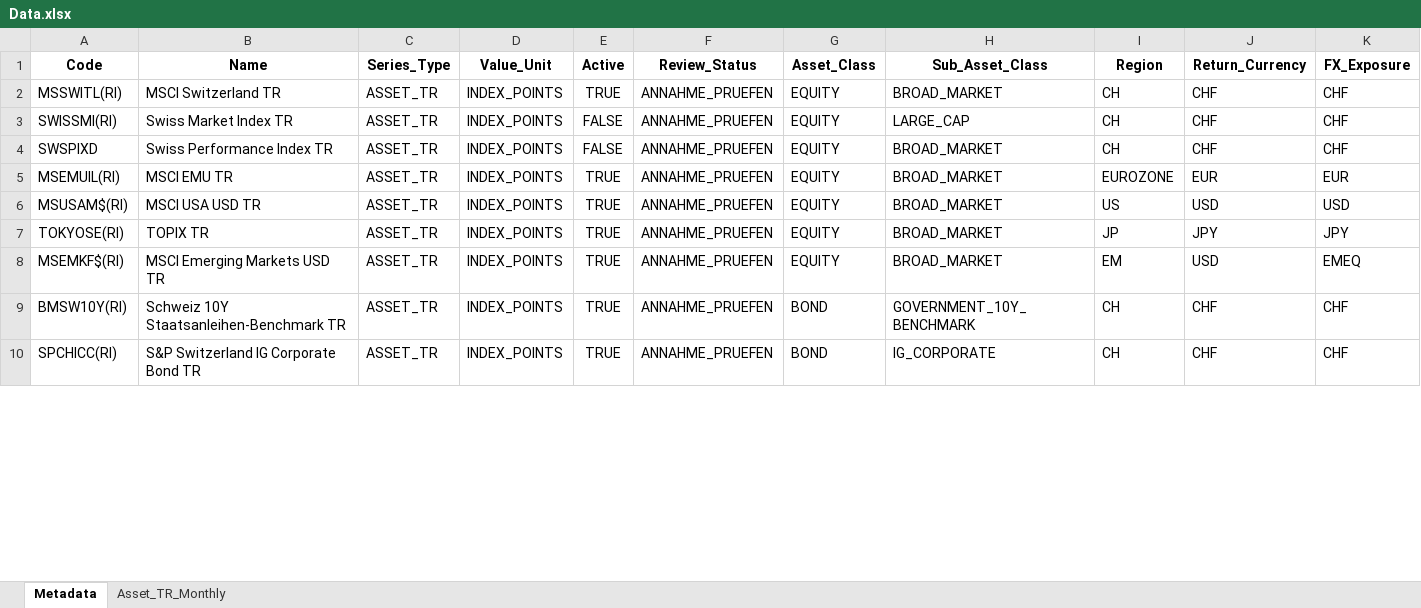
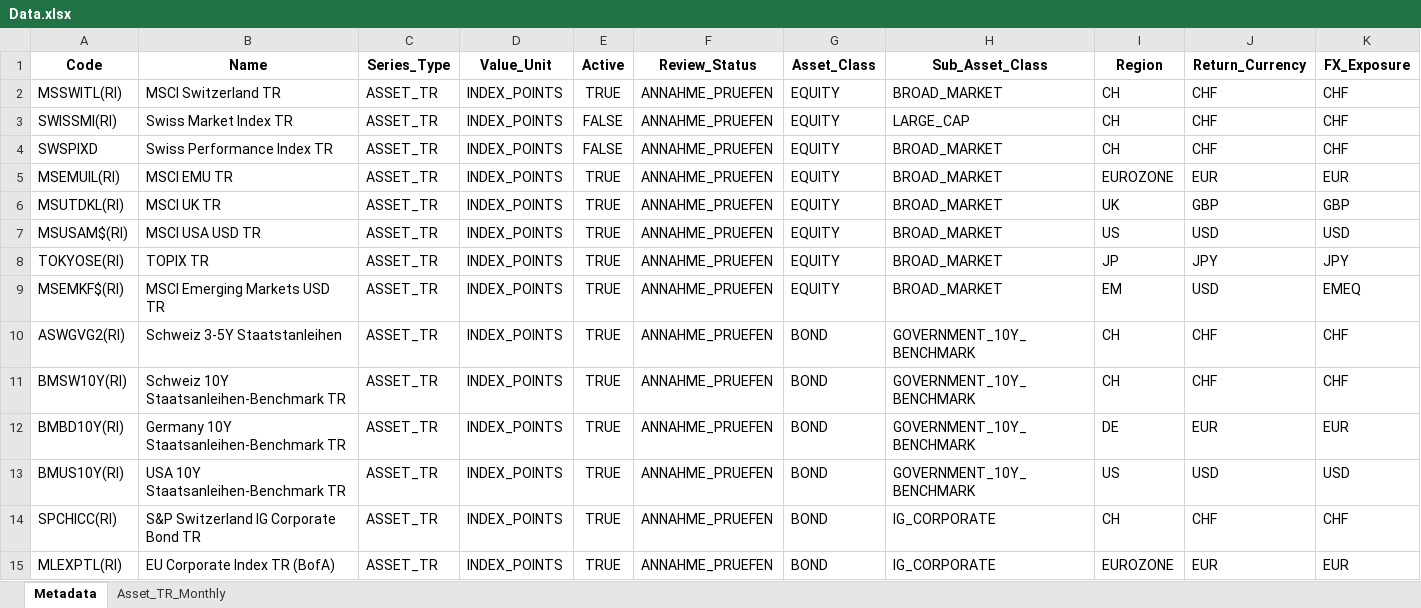
Before and after one commit to econpulse/covar-dashboard, an Excel workbook: Data.xlsx, sheet Metadata, drawn as a sheet; only a part is shown; values as stored, in another font and other column widths than the file's, no borders; 1 other sheet too large or unreadable and not compared; rows hold the shown columns only; the diff covers the shown part only; the diff names each change by its address in the sheet, - before the commit and + after, or states it on an @@ line.

Commit message:
feat: dynamic hedge currency detection, multi-base CMA support, and portfolio management

```diff
--- a/Data.xlsx (sheet Metadata)
+++ b/Data.xlsx (sheet Metadata)
+row 6: MSUTDKL(RI) | MSCI UK TR | ASSET_TR | INDEX_POINTS | TRUE | ANNAHME_PRUEFEN | EQUITY | BROAD_MARKET | UK | GBP | GBP
+row 10: ASWGVG2(RI) | Schweiz 3-5Y Staatstanleihen | ASSET_TR | INDEX_POINTS | TRUE | ANNAHME_PRUEFEN | BOND | GOVERNMENT_10Y_BENCHMARK | CH | CHF | CHF
+row 12: BMBD10Y(RI) | Germany 10Y Staatsanleihen-Benchmark TR | ASSET_TR | INDEX_POINTS | TRUE | ANNAHME_PRUEFEN | BOND | GOVERNMENT_10Y_BENCHMARK | DE | EUR | EUR
+row 13: BMUS10Y(RI) | USA 10Y Staatsanleihen-Benchmark TR | ASSET_TR | INDEX_POINTS | TRUE | ANNAHME_PRUEFEN | BOND | GOVERNMENT_10Y_BENCHMARK | US | USD | USD
+row 15: MLEXPTL(RI) | EU Corporate Index TR (BofA) | ASSET_TR | INDEX_POINTS | TRUE | ANNAHME_PRUEFEN | BOND | IG_CORPORATE | EUROZONE | EUR | EUR
```
Also changed, not shown: 6 added rows and 5 edited cells elsewhere in this sheet, 16 other files.
